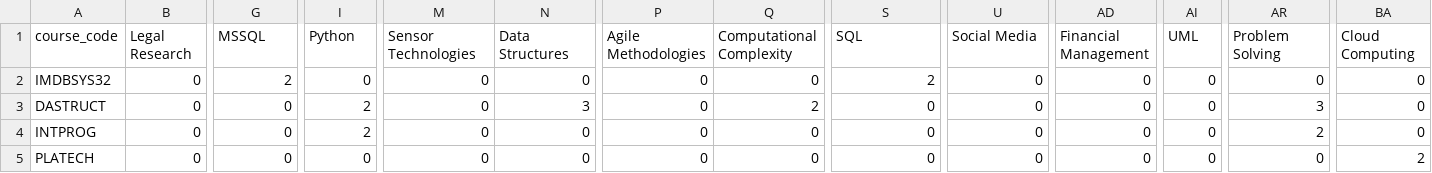
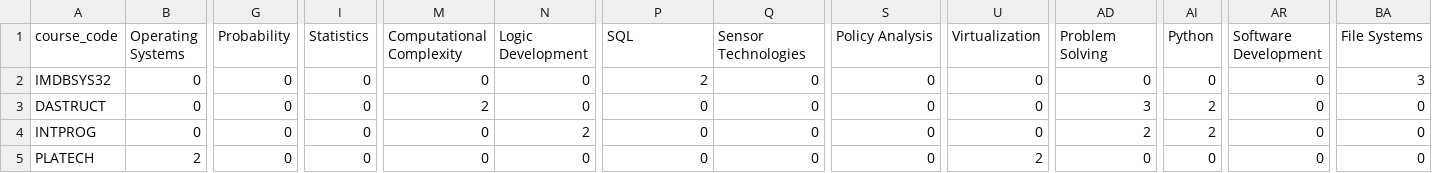
Before and after one commit to jayr-o1/university-specialization-recommendation-system, a CSV file: data/skill_course_matrix.csv, drawn as a sheet; only a part is shown, gaps mark what is left out; the diff covers the shown part only; the diff names each change by its address in the sheet, - before the commit and + after, or states it on an @@ line.

Commit message:
Refactor recommender model loading and training logic to handle n_components dynamically. Update skill_course_matrix.csv with new course offerings and ensure proper data types are preserved in model saving. Enhance error handling during model loading to ensure robustness.

```diff
--- a/data/skill_course_matrix.csv
+++ b/data/skill_course_matrix.csv
-B1: Legal Research
+B1: Operating Systems
-G1: MSSQL
+G1: Probability
-I1: Python
+I1: Statistics
-M1: Sensor Technologies
+M1: Computational Complexity
-N1: Data Structures
+N1: Logic Development
-P1: Agile Methodologies
+P1: SQL
-Q1: Computational Complexity
+Q1: Sensor Technologies
-S1: SQL
+S1: Policy Analysis
-U1: Social Media
+U1: Virtualization
-AD1: Financial Management
+AD1: Problem Solving
-AI1: UML
+AI1: Python
-AR1: Problem Solving
+AR1: Software Development
-BA1: Cloud Computing
+BA1: File Systems
-G2 (Probability): 2
+G2 (Probability): 0
-P2 (SQL): 0
+P2 (SQL): 2
-S2 (Policy Analysis): 2
+S2 (Policy Analysis): 0
-BA2 (File Systems): 0
+BA2 (File Systems): 3
-I3:I4 (Statistics): 2
+I3:I4 (Statistics): 0
-M3 (Computational Complexity): 0
+M3 (Computational Complexity): 2
-N3 (Logic Development): 3
+N3 (Logic Development): 0
-Q3 (Sensor Technologies): 2
+Q3 (Sensor Technologies): 0
-AD3 (Problem Solving): 0
+AD3 (Problem Solving): 3
-AI3:AI4 (Python): 0
+AI3:AI4 (Python): 2
-AR3 (Software Development): 3
+AR3 (Software Development): 0
-N4 (Logic Development): 0
+N4 (Logic Development): 2
-AD4 (Problem Solving): 0
+AD4 (Problem Solving): 2
-AR4 (Software Development): 2
+AR4 (Software Development): 0
-B5 (Operating Systems): 0
+B5 (Operating Systems): 2
-U5 (Virtualization): 0
+U5 (Virtualization): 2
-BA5 (File Systems): 2
+BA5 (File Systems): 0
```
Also changed, not shown: 147 edited cells elsewhere in this file, 3 other files.
